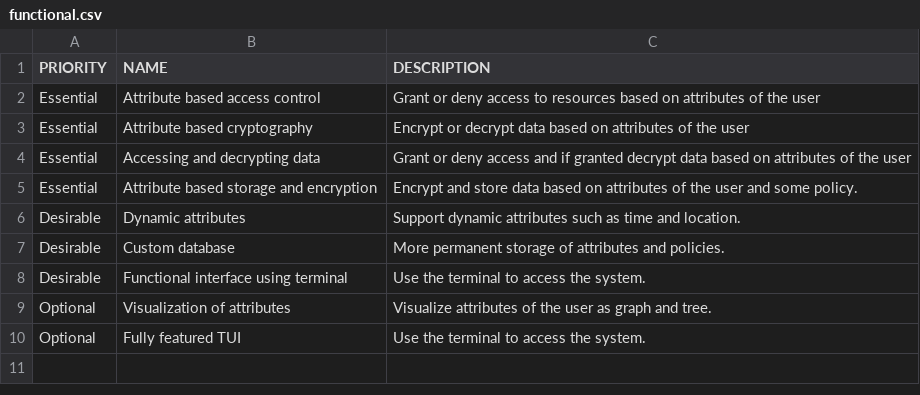
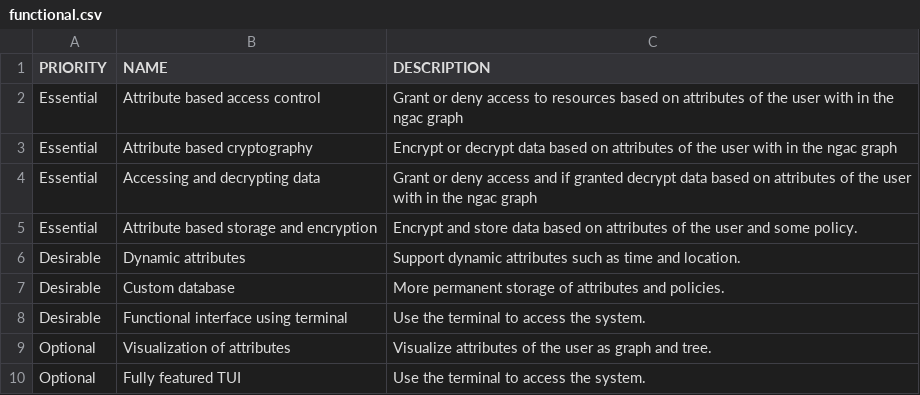
Before and after one commit to ivajon/NGAC_ABE, a CSV file: docs/requirements/functional/functional.csv, drawn as a sheet.

```diff
--- a/docs/requirements/functional/functional.csv
+++ b/docs/requirements/functional/functional.csv
@@ -1,5 +1,5 @@
 PRIORITY," NAME"," DESCRIPTION"
-Essential," Attribute based access control"," Grant or deny access to resources based on attributes of the user"
-Essential," Attribute based cryptography"," Encrypt or decrypt data based on attributes of the user"
-Essential," Accessing and decrypting data"," Grant or deny access and if granted decrypt data based on attributes of the user"
+Essential," Attribute based access control"," Grant or deny access to resources based on attributes of the user with in the ngac graph"
+Essential," Attribute based cryptography"," Encrypt or decrypt data based on attributes of the user with in the ngac graph"
+Essential," Accessing and decrypting data"," Grant or deny access and if granted decrypt data based on attributes of the user with in the ngac graph"
 Essential," Attribute based storage and encryption"," Encrypt and store data based on attributes of the user and some policy."
```
Also changed, not shown: docs/requirements/non-functional/non-functional.csv, 2 other files.
